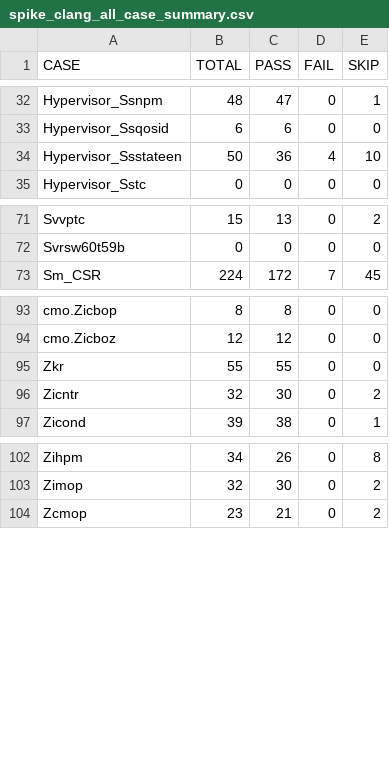
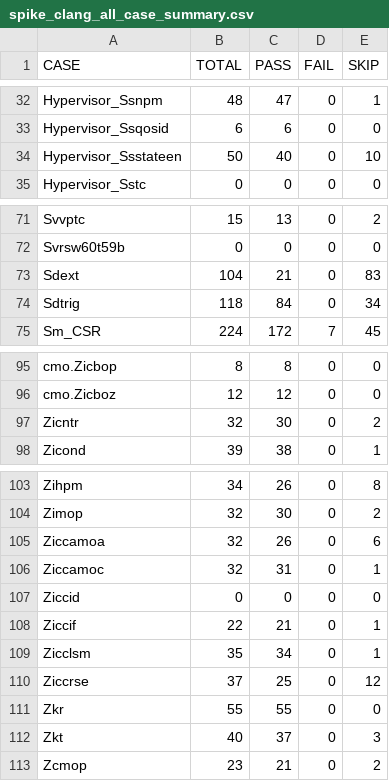
Before and after one commit to jamesbeyond/damo-rv-priv-ats, a CSV file: statistics/spike_clang_all_case_summary.csv, drawn as a sheet; only a part is shown, gaps mark what is left out.

```diff
--- a/statistics/spike_clang_all_case_summary.csv
+++ b/statistics/spike_clang_all_case_summary.csv
@@ -33,3 +33,3 @@ Hypervisor_Ssnpm,48,47,0,1
 Hypervisor_Ssqosid,6,6,0,0
-Hypervisor_Ssstateen,50,36,4,10
+Hypervisor_Ssstateen,50,40,0,10
 Hypervisor_Sstc,0,0,0,0
@@ -72,2 +72,4 @@ Svvptc,15,13,0,2
 Svrsw60t59b,0,0,0,0
+Sdext,104,21,0,83
+Sdtrig,118,84,0,34
 Sm_CSR,224,172,7,45
@@ -94,3 +96,2 @@ cmo.Zicbop,8,8,0,0
 cmo.Zicboz,12,12,0,0
-Zkr,55,55,0,0
 Zicntr,32,30,0,2
@@ -103,2 +104,10 @@ Zihpm,34,26,0,8
 Zimop,32,30,0,2
+Ziccamoa,32,26,0,6
+Ziccamoc,32,31,0,1
+Ziccid,0,0,0,0
+Ziccif,22,21,0,1
+Zicclsm,35,34,0,1
+Ziccrse,37,25,0,12
+Zkr,55,55,0,0
+Zkt,40,37,0,3
 Zcmop,23,21,0,2
```
Also changed, not shown: statistics/qemu_clang_all_case_summary.csv, statistics/qemu_gcc_all_case_summary.csv, 26 other files.
